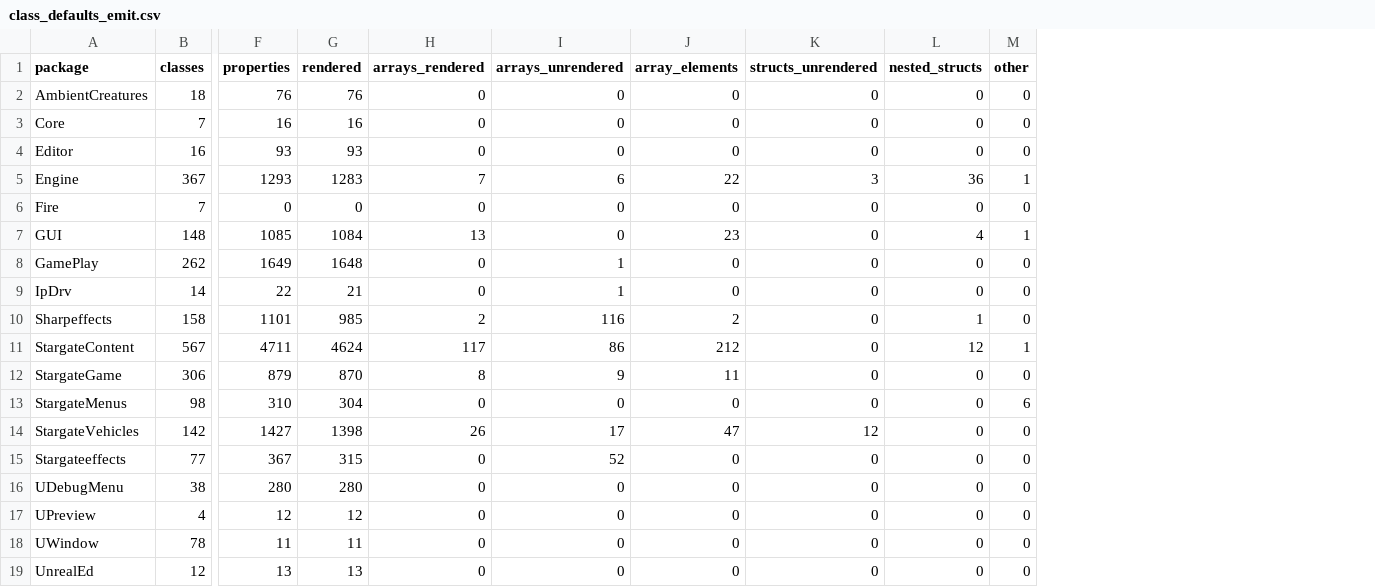
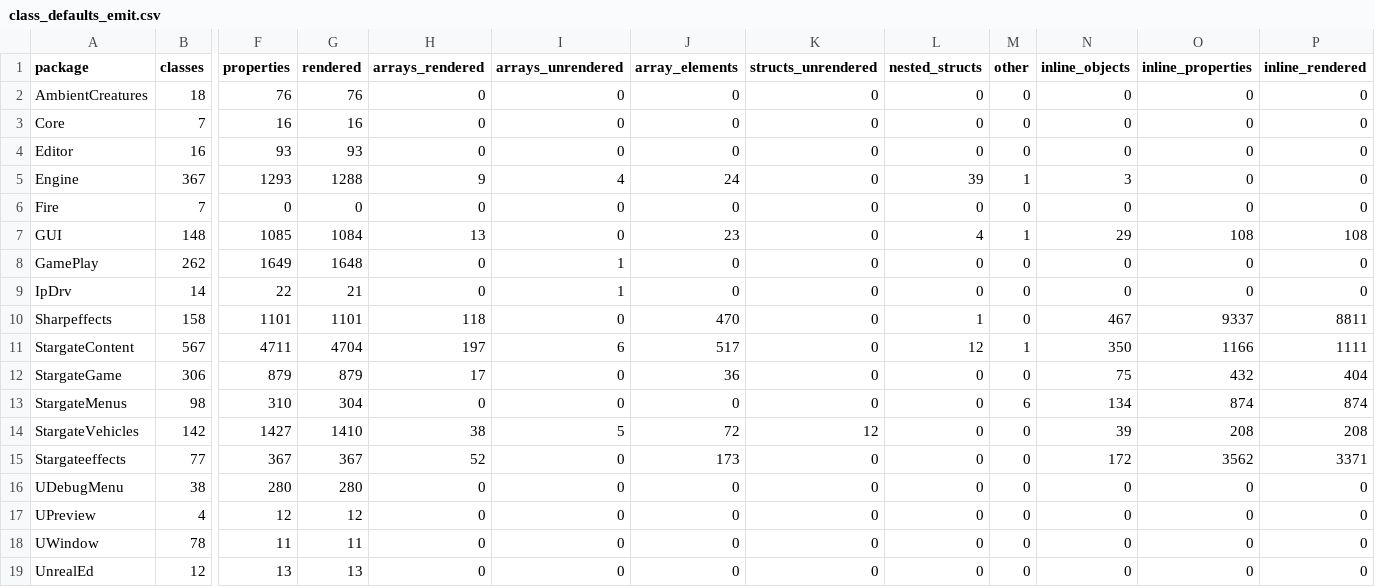
Before and after one commit to jkoehler11/stargate-alliance-decomp, a CSV file: inventory/class_defaults_emit.csv, drawn as a sheet; only a part is shown, gaps mark what is left out; the diff names each change by its address in the sheet, - before the commit and + after, or states it on an @@ line.

Commit message:
defaults-emit: Begin Object subobjects, and the editinline claim was a bug
Rendering goes from 13,033 to 13,307 of 13,345 class-level properties (99.7%), and the
emitter now declares the 1,269 subobjects those defaults reference: 15,687 properties,
14,887 rendered.

- the previous PR called the 270 editinline arrays 'inline object instances, a stream this
  reader does not parse'. Wrong: their elements are ordinary object references and the bug was
  INLINE_FLAGS stripping one flag from 'array<export editinline ParticleEmitter>', leaving
  'editinline ParticleEmitter' as a type. One quantifier, +271 properties; the doc and the PLAN
  note are corrected in place
- an editinline reference points at an export whose outer is the class, so the compiler needs a
  Begin Object Class=.. Name=.. block before the assignment naming it. The emitter renders those
  blocks with the same locator over the subobject's own export
- Plane is atomic by name and tagged in this build (29 bytes, four tagged floats), so an atomic
  layout whose size disagrees now falls through to the tagged reader: 3 structs recovered
- artifact gains inline_objects/inline_properties/inline_rendered and reproduces byte for byte;
  make defaults-tree still merges 1,552 blocks and a second merge reproduces the tree exactly
- status: default properties rendered 97.66% -> 99.72%, new row 'subobject defaults rendered'
  14,887/15,687 (94.90%)

Not claimed: 17 arrays and 12 InterpCurve structs whose element type the tiling test refuses, the
532 withheld blocks, and nothing here has been through ucc.

```diff
--- a/inventory/class_defaults_emit.csv
+++ b/inventory/class_defaults_emit.csv
+column N (inline_objects), rows 2-19: 0 | 0 | 0 | 3 | 0 | 29 | 0 | 0 | 467 | 350 | 75 | 134 | 39 | 172 | 0 | 0 | 0 | 0
+column O (inline_properties), rows 2-19: 0 | 0 | 0 | 0 | 0 | 108 | 0 | 0 | 9337 | 1166 | 432 | 874 | 208 | 3562 | 0 | 0 | 0 | 0
+column P (inline_rendered), rows 2-19: 0 | 0 | 0 | 0 | 0 | 108 | 0 | 0 | 8811 | 1111 | 404 | 874 | 208 | 3371 | 0 | 0 | 0 | 0
-G5 (rendered): 1283
+G5 (rendered): 1288
-H5 (arrays_rendered): 7
+H5 (arrays_rendered): 9
-I5 (arrays_unrendered): 6
+I5 (arrays_unrendered): 4
-J5 (array_elements): 22
+J5 (array_elements): 24
-K5 (structs_unrendered): 3
+K5 (structs_unrendered): 0
-L5 (nested_structs): 36
+L5 (nested_structs): 39
-G10 (rendered): 985
+G10 (rendered): 1101
-H10 (arrays_rendered): 2
+H10 (arrays_rendered): 118
-I10 (arrays_unrendered): 116
+I10 (arrays_unrendered): 0
-J10 (array_elements): 2
+J10 (array_elements): 470
-G11 (rendered): 4624
+G11 (rendered): 4704
-H11 (arrays_rendered): 117
+H11 (arrays_rendered): 197
-I11 (arrays_unrendered): 86
+I11 (arrays_unrendered): 6
-J11 (array_elements): 212
+J11 (array_elements): 517
-G12 (rendered): 870
+G12 (rendered): 879
-H12 (arrays_rendered): 8
+H12 (arrays_rendered): 17
-I12 (arrays_unrendered): 9
+I12 (arrays_unrendered): 0
-J12 (array_elements): 11
+J12 (array_elements): 36
-G14 (rendered): 1398
+G14 (rendered): 1410
-H14 (arrays_rendered): 26
+H14 (arrays_rendered): 38
-I14 (arrays_unrendered): 17
+I14 (arrays_unrendered): 5
-J14 (array_elements): 47
+J14 (array_elements): 72
-G15 (rendered): 315
+G15 (rendered): 367
-H15 (arrays_rendered): 0
+H15 (arrays_rendered): 52
-I15 (arrays_unrendered): 52
+I15 (arrays_unrendered): 0
-J15 (array_elements): 0
+J15 (array_elements): 173
```
Also changed, not shown: 7 other files.
